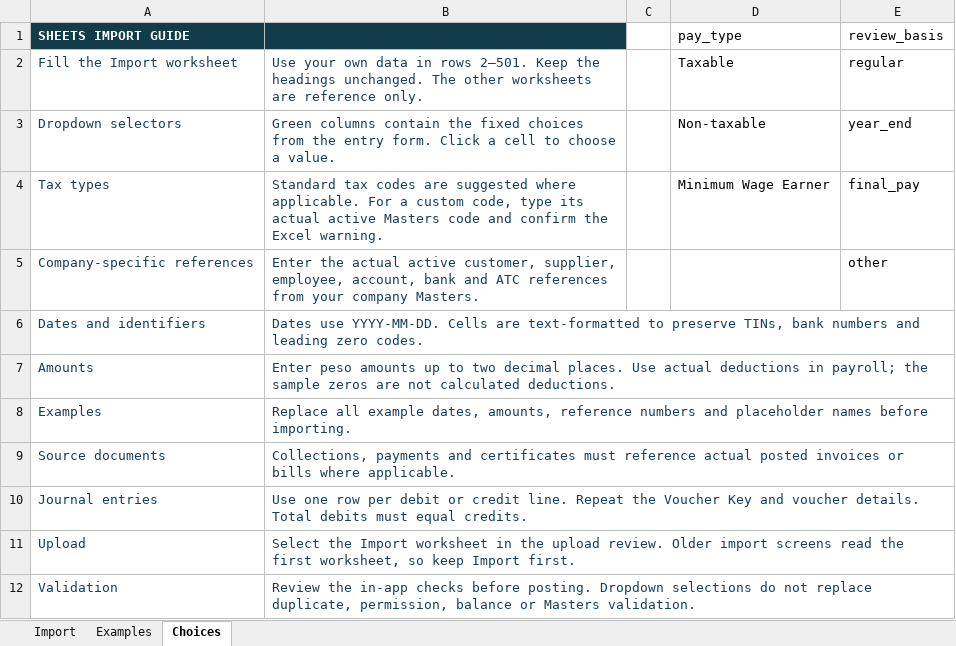
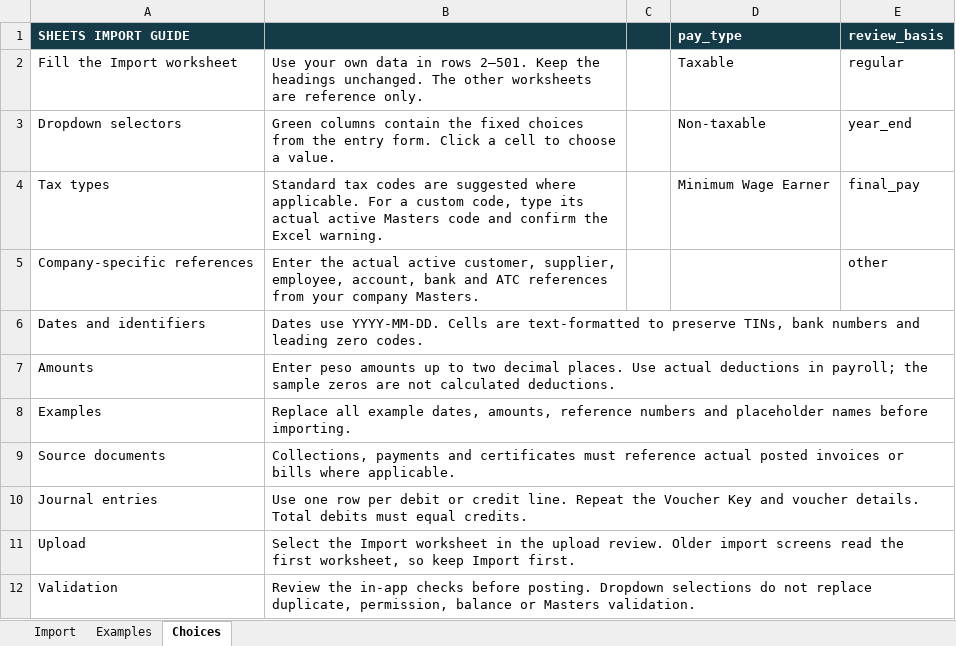
Before and after one commit to uxccseph-eng/tagatuos, an Excel workbook: resources/templates/sheets-payroll-import.xlsx, sheet Choices, drawn as a sheet; values as stored, in another font and other column widths than the file's, no borders; the diff names each change by its address in the sheet, - before the commit and + after, or states it on an @@ line.

```diff
--- a/resources/templates/sheets-payroll-import.xlsx (sheet Choices)
+++ b/resources/templates/sheets-payroll-import.xlsx (sheet Choices)
-C1:E1 fill: none
+C1:E1 fill: #143B47
@@ D1:E1 bold: off → on, text colour: black → #FFFFFF @@
-A2:B12 text colour: #173D59
+A2:B12 text colour: black
```
Also changed, not shown: sheet Examples, sheet Import, 10 other files.
